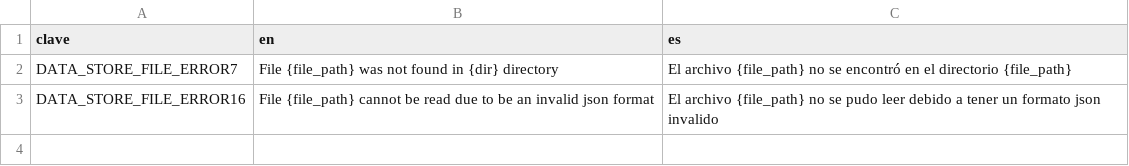
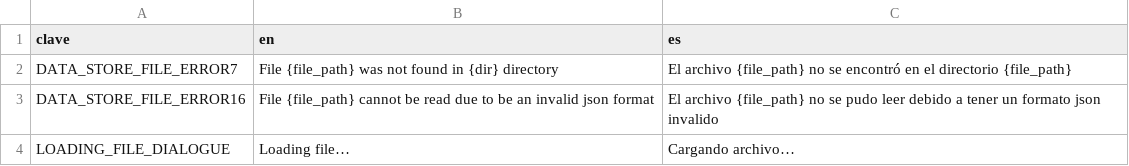
Before and after one commit to PeraBajaDev/LetraDelta-Helper, a CSV file: Localization.csv, drawn as a sheet; the diff names each change by its address in the sheet, - before the commit and + after, or states it on an @@ line.

Commit message:
feat: añadido ventana de carga y funcion de exportar al formato de juego

```diff
--- a/Localization.csv
+++ b/Localization.csv
+row 4: LOADING_FILE_DIALOGUE | Loading file… | Cargando archivo…
```
Also changed, not shown: 3 other files.
